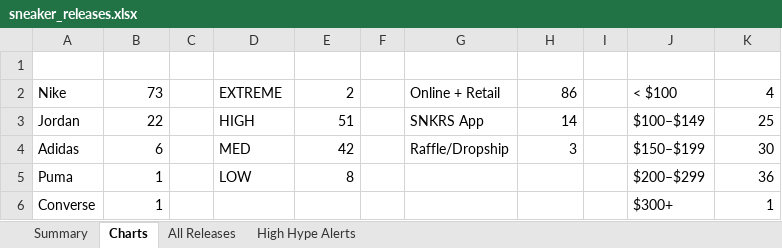
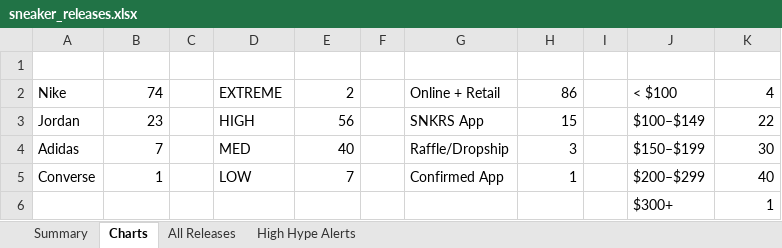
Before and after one commit to lordnader2002-sudo/Shoe-Tracker-v2, an Excel workbook: docs/data/sneaker_releases.xlsx, sheet Charts, drawn as a sheet; values as stored, in another font and other column widths than the file's, no borders; charts and pictures not drawn; removed rows and columns are numbered as before the commit, all else as after; the diff names each change by its address in the sheet, - before the commit and + after, or states it on an @@ line.

```diff
--- a/docs/data/sneaker_releases.xlsx (sheet Charts)
+++ b/docs/data/sneaker_releases.xlsx (sheet Charts)
-B2: 73
+B2: 74
-B3: 22
+B3: 23
-E3: 51
+E3: 56
-H3: 14
+H3: 15
-K3: 25
+K3: 22
-B4: 6
+B4: 7
-E4: 42
+E4: 40
-row 5: Puma | 1 |  | LOW | 8 |  |  |  |  | $200–$299 | 36
-D5: (empty)
+D5: LOW
-E5: (empty)
+E5: 7
-G5: (empty)
+G5: Confirmed App
-H5: (empty)
+H5: 1
-J5: $300+
+J5: $200–$299
-K5: 1
+K5: 40
+row 6:  |  |  |  |  |  |  |  |  | $300+ | 1
```
Also changed, not shown: sheet All Releases, sheet Summary, sheet High Hype Alerts, charts or pictures, reports/sneaker_releases.xlsx, 1 other file.
